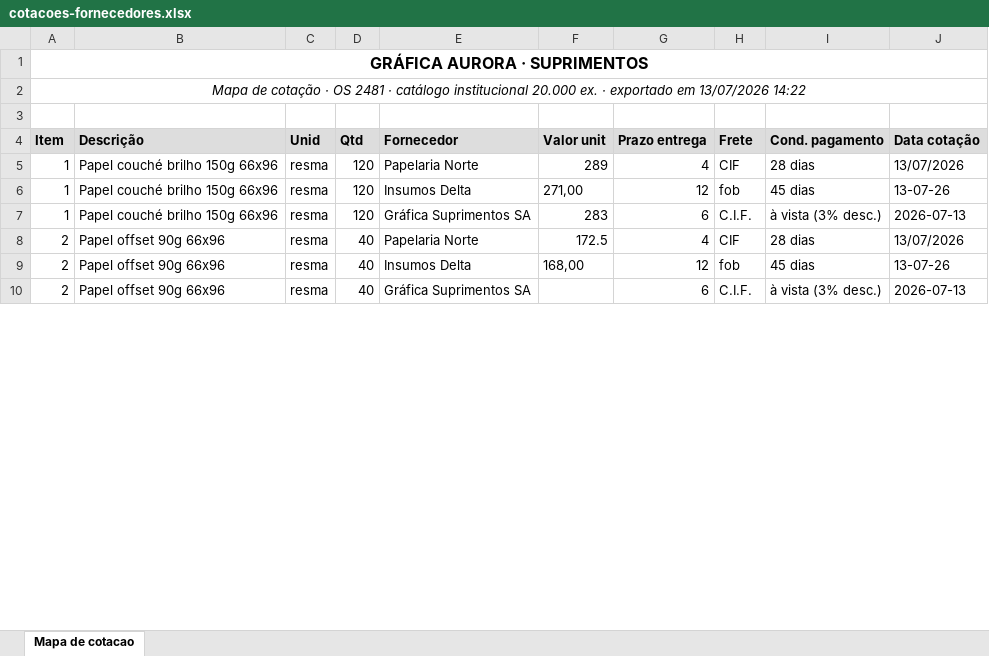
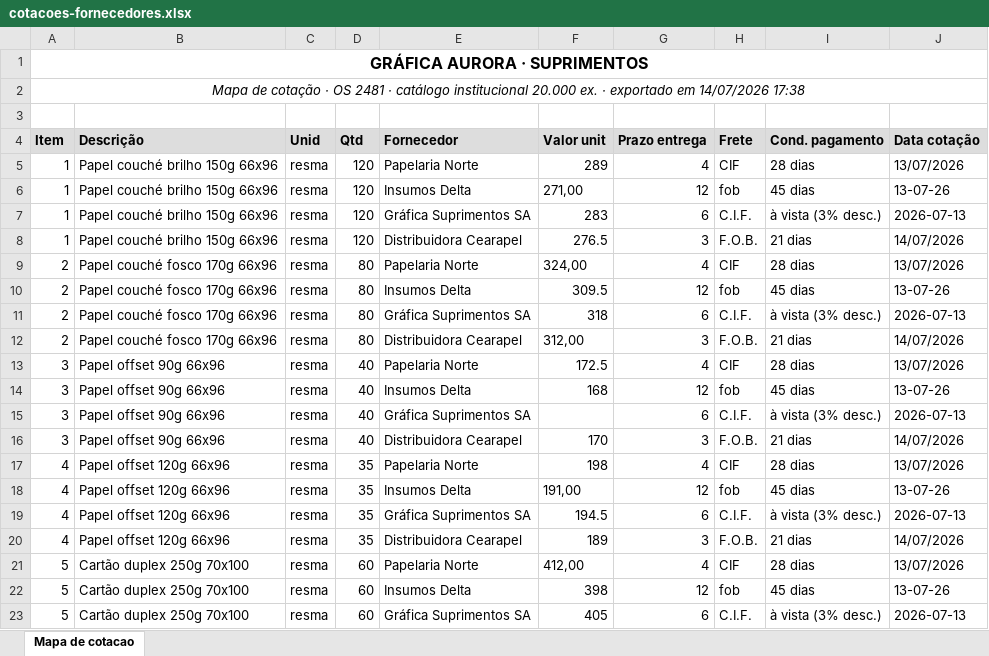
Before and after one commit to rslimaeng/claude-na-pratica-pouchain, an Excel workbook: m1/a1-ecossistema-e-fisica/demonstracao/cotacoes-fornecedores.xlsx, sheet Mapa de cotacao, drawn as a sheet; only a part is shown; values as stored, in another font and other column widths than the file's, no borders; addresses are those after the commit; the diff covers the shown part only; the diff names each change by its address in the sheet, - before the commit and + after, or states it on an @@ line.

Commit message:
Planilha da demonstracao vai de 15 para 56 linhas
Em 15 linhas alguem da sala pensa "isso eu fazia na mao em dez minutos",
e a pergunta do momento 1 perde o efeito. O tamanho e metade do argumento
da aula, nao capricho.

Agora sao 14 insumos x 4 fornecedores. O tamanho comprou uma quarta
armadilha, que e a melhor: a Cearapel cota a chapa CTP em caixa com 10 e
os outros por unidade, entao ler o numero direto multiplica o item por
dez. Ninguem acha isso passando o olho em 56 linhas.

O desfecho ficou melhor: sobra um unico fornecedor que cotou os 14 itens
e entrega a tempo, e e o mais caro na conta ingenua. O pedido vago escolhe
o mais barato justamente porque ele esta incompleto.

G13 passa a conferir sete afirmacoes sobre essa planilha, nas duas paginas.
Testado contra copias quebradas: cinco das sete reprovam.

Piso de 50 linhas para insumo virou regra no CLAUDE.md secao 8-ter.

```diff
--- a/m1/a1-ecossistema-e-fisica/demonstracao/cotacoes-fornecedores.xlsx (sheet Mapa de cotacao)
+++ b/m1/a1-ecossistema-e-fisica/demonstracao/cotacoes-fornecedores.xlsx (sheet Mapa de cotacao)
-A2 (Item): …exportado em 13/07/2026 14:22
+A2 (Item): …exportado em 14/07/2026 17:38
+row 8: 1 | Papel couché brilho 150g 66x96 | resma | 120 | Distribuidora Cearapel | 276.5 | 3 | F.O.B. | 21 dias | 14/07/2026
-B9:B11 (Descrição): Papel offset 90g 66x96
+B9:B11 (Descrição): Papel couché fosco 170g 66x96
-D9:D11 (Qtd): 40
+D9:D11 (Qtd): 80
-F9 (Valor unit): 172.5
+F9 (Valor unit): 324,00
-F10 (Valor unit): 168,00
+F10 (Valor unit): 309.5
-F11 (Valor unit): (empty)
+F11 (Valor unit): 318
+row 12: 2 | Papel couché fosco 170g 66x96 | resma | 80 | Distribuidora Cearapel | 312,00 | 3 | F.O.B. | 21 dias | 14/07/2026
+row 13: 3 | Papel offset 90g 66x96 | resma | 40 | Papelaria Norte | 172.5 | 4 | CIF | 28 dias | 13/07/2026
+row 14: 3 | Papel offset 90g 66x96 | resma | 40 | Insumos Delta | 168 | 12 | fob | 45 dias | 13-07-26
+row 15: 3 | Papel offset 90g 66x96 | resma | 40 | Gráfica Suprimentos SA |  | 6 | C.I.F. | à vista (3% desc.) | 2026-07-13
+row 16: 3 | Papel offset 90g 66x96 | resma | 40 | Distribuidora Cearapel | 170 | 3 | F.O.B. | 21 dias | 14/07/2026
+row 17: 4 | Papel offset 120g 66x96 | resma | 35 | Papelaria Norte | 198 | 4 | CIF | 28 dias | 13/07/2026
+row 18: 4 | Papel offset 120g 66x96 | resma | 35 | Insumos Delta | 191,00 | 12 | fob | 45 dias | 13-07-26
+row 19: 4 | Papel offset 120g 66x96 | resma | 35 | Gráfica Suprimentos SA | 194.5 | 6 | C.I.F. | à vista (3% desc.) | 2026-07-13
+row 20: 4 | Papel offset 120g 66x96 | resma | 35 | Distribuidora Cearapel | 189 | 3 | F.O.B. | 21 dias | 14/07/2026
+row 21: 5 | Cartão duplex 250g 70x100 | resma | 60 | Papelaria Norte | 412,00 | 4 | CIF | 28 dias | 13/07/2026
+row 22: 5 | Cartão duplex 250g 70x100 | resma | 60 | Insumos Delta | 398 | 12 | fob | 45 dias | 13-07-26
+row 23: 5 | Cartão duplex 250g 70x100 | resma | 60 | Gráfica Suprimentos SA | 405 | 6 | C.I.F. | à vista (3% desc.) | 2026-07-13
```
Also changed, not shown: 29 added rows and 12 edited cells elsewhere in this sheet, 5 other files.
